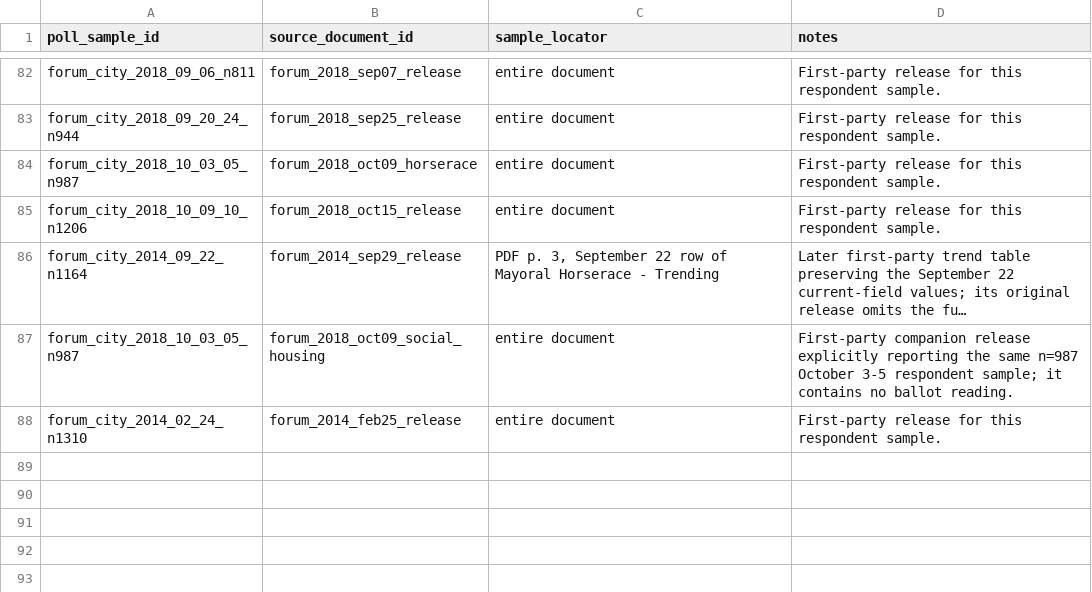
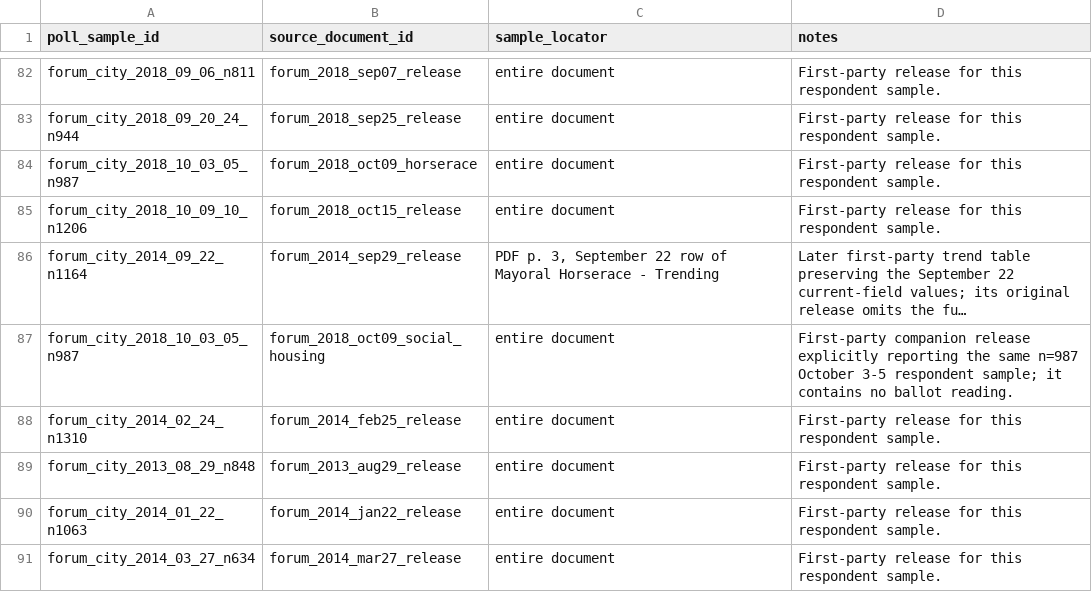
Before and after one commit to alexwolson/toronto-election-poll-tracker-data, a CSV file: data/raw/polls/historical_mayoral/poll_sample_documents.csv, drawn as a sheet; only a part is shown, gaps mark what is left out; long unchanged cells end in …; the diff names each change by its address in the sheet, - before the commit and + after, or states it on an @@ line.

```diff
--- a/data/raw/polls/historical_mayoral/poll_sample_documents.csv
+++ b/data/raw/polls/historical_mayoral/poll_sample_documents.csv
+row 89: forum_city_2013_08_29_n848 | forum_2013_aug29_release | entire document | First-party release for this respondent sample.
+row 90: forum_city_2014_01_22_n1063 | forum_2014_jan22_release | entire document | First-party release for this respondent sample.
+row 91: forum_city_2014_03_27_n634 | forum_2014_mar27_release | entire document | First-party release for this respondent sample.
```
Also changed, not shown: data/raw/polls/historical_mayoral/poll_samples.csv, data/raw/polls/historical_mayoral/source_documents.csv, 5 other files.
